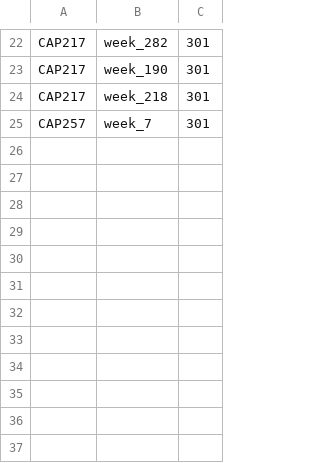
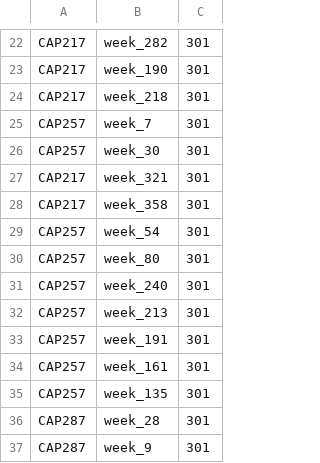
Before and after one commit to LaraFuhrmann/viloca_applications, a TSV file: hiv_clinical/config/samples.tsv, drawn as a sheet; only a part is shown, gaps mark what is left out; the diff names each change by its address in the sheet, - before the commit and + after, or states it on an @@ line.

Commit message:
add more samples

```diff
--- a/hiv_clinical/config/samples.tsv
+++ b/hiv_clinical/config/samples.tsv
+row 26: CAP257 | week_30 | 301
+row 27: CAP217 | week_321 | 301
+row 28: CAP217 | week_358 | 301
+row 29: CAP257 | week_54 | 301
+row 30: CAP257 | week_80 | 301
+row 31: CAP257 | week_240 | 301
+row 32: CAP257 | week_213 | 301
+row 33: CAP257 | week_191 | 301
+row 34: CAP257 | week_161 | 301
+row 35: CAP257 | week_135 | 301
+row 36: CAP287 | week_28 | 301
+row 37: CAP287 | week_9 | 301
```
Also changed, not shown: 1 other file.
